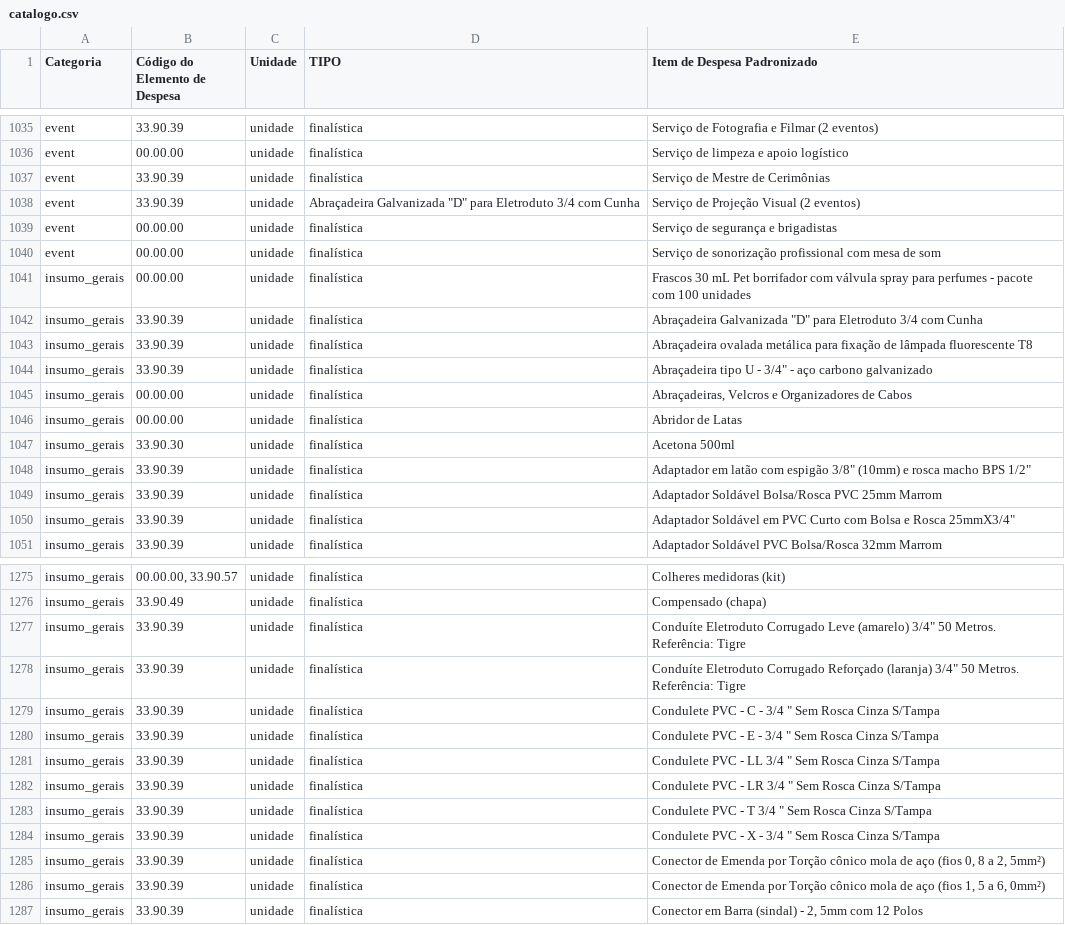
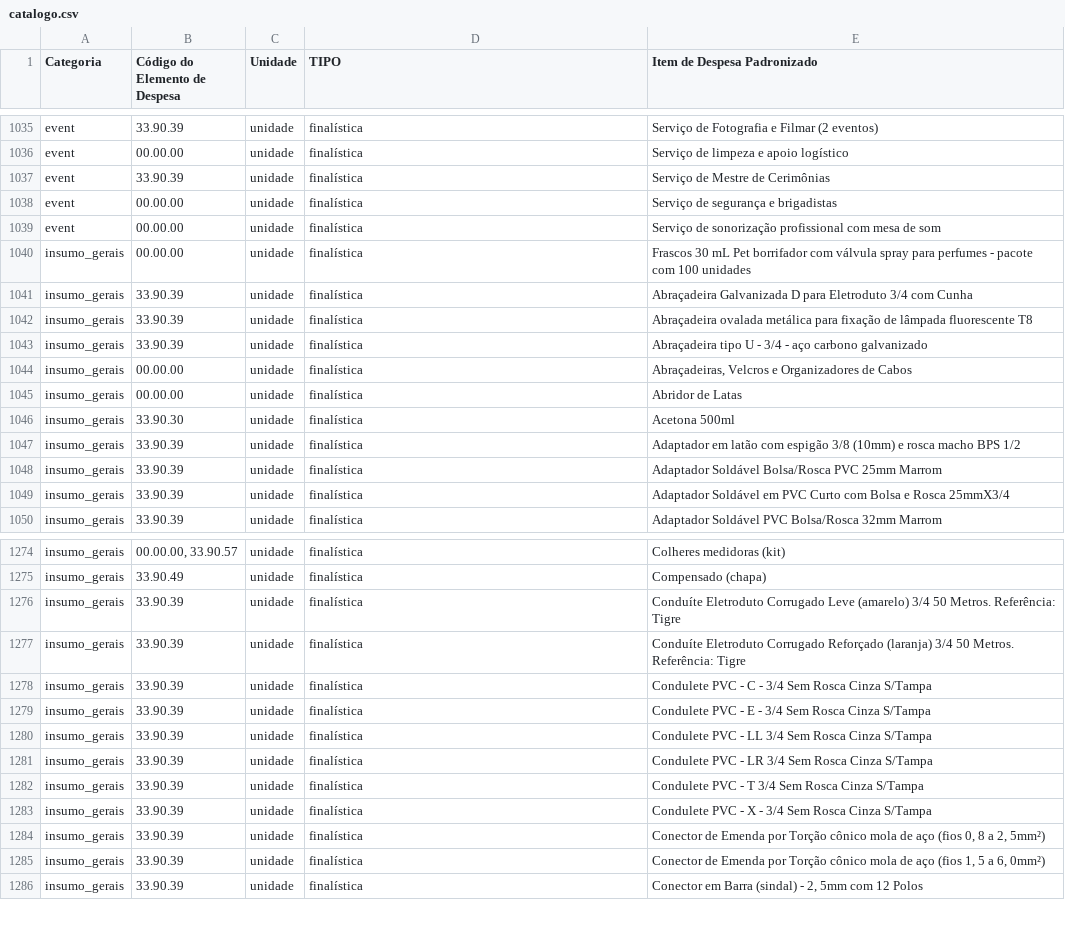
Before and after one commit to MDSSisec/SPFD-TED_Publico, a CSV file: catalogo.csv, drawn as a sheet; only a part is shown, gaps mark what is left out; the diff covers the shown part only.

```diff
--- a/catalogo.csv
+++ b/catalogo.csv
@@ -1037,3 +1037,2 @@ event;00.00.00;unidade;finalística;Serviço de limpeza e apoio logístico
 event;33.90.39;unidade;finalística;Serviço de Mestre de Cerimônias
-event;33.90.39;unidade;"Abraçadeira Galvanizada ""D"" para Eletroduto 3/4 com Cunha";Serviço de Projeção Visual (2 eventos)
 event;00.00.00;unidade;finalística;Serviço de segurança e brigadistas
@@ -1041,5 +1040,5 @@ event;00.00.00;unidade;finalística;Serviço de sonorização profissional com m
 insumo_gerais;00.00.00;unidade;finalística;Frascos 30 mL Pet borrifador com válvula spray para perfumes - pacote com 100 unidades
-insumo_gerais;33.90.39;unidade;finalística;"Abraçadeira Galvanizada ""D"" para Eletroduto 3/4 com Cunha"
+insumo_gerais;33.90.39;unidade;finalística;Abraçadeira Galvanizada D para Eletroduto 3/4 com Cunha
 insumo_gerais;33.90.39;unidade;finalística;Abraçadeira ovalada metálica para fixação de lâmpada fluorescente T8
-insumo_gerais;33.90.39;unidade;finalística;"Abraçadeira tipo U - 3/4"" - aço carbono galvanizado"
+insumo_gerais;33.90.39;unidade;finalística;Abraçadeira tipo U - 3/4 - aço carbono galvanizado
 insumo_gerais;00.00.00;unidade;finalística;Abraçadeiras, Velcros e Organizadores de Cabos
@@ -1047,5 +1046,5 @@ insumo_gerais;00.00.00;unidade;finalística;Abridor de Latas
 insumo_gerais;33.90.30;unidade;finalística;Acetona 500ml
-insumo_gerais;33.90.39;unidade;finalística;"Adaptador em latão com espigão 3/8"" (10mm) e rosca macho BPS 1/2"""
+insumo_gerais;33.90.39;unidade;finalística;Adaptador em latão com espigão 3/8 (10mm) e rosca macho BPS 1/2
 insumo_gerais;33.90.39;unidade;finalística;Adaptador Soldável Bolsa/Rosca PVC 25mm Marrom
-insumo_gerais;33.90.39;unidade;finalística;"Adaptador Soldável em PVC Curto com Bolsa e Rosca 25mmX3/4"""
+insumo_gerais;33.90.39;unidade;finalística;Adaptador Soldável em PVC Curto com Bolsa e Rosca 25mmX3/4
 insumo_gerais;33.90.39;unidade;finalística;Adaptador Soldável PVC Bolsa/Rosca 32mm Marrom
@@ -1276,10 +1275,10 @@ insumo_gerais;00.00.00, 33.90.57;unidade;finalística;Colheres medidoras (kit)
 insumo_gerais;33.90.49;unidade;finalística;Compensado (chapa)
-insumo_gerais;33.90.39;unidade;finalística;"Conduíte Eletroduto Corrugado Leve (amarelo) 3/4"" 50 Metros. Referência: Tigre"
-insumo_gerais;33.90.39;unidade;finalística;"Conduíte Eletroduto Corrugado Reforçado (laranja) 3/4"" 50 Metros. Referência: Tigre"
-insumo_gerais;33.90.39;unidade;finalística;"Condulete PVC - C - 3/4 "" Sem Rosca Cinza S/Tampa"
-insumo_gerais;33.90.39;unidade;finalística;"Condulete PVC - E - 3/4 "" Sem Rosca Cinza S/Tampa"
-insumo_gerais;33.90.39;unidade;finalística;"Condulete PVC - LL 3/4 "" Sem Rosca Cinza S/Tampa"
-insumo_gerais;33.90.39;unidade;finalística;"Condulete PVC - LR 3/4 "" Sem Rosca Cinza S/Tampa"
-insumo_gerais;33.90.39;unidade;finalística;"Condulete PVC - T 3/4 "" Sem Rosca Cinza S/Tampa"
-insumo_gerais;33.90.39;unidade;finalística;"Condulete PVC - X - 3/4 "" Sem Rosca Cinza S/Tampa"
+insumo_gerais;33.90.39;unidade;finalística;Conduíte Eletroduto Corrugado Leve (amarelo) 3/4 50 Metros. Referência: Tigre
+insumo_gerais;33.90.39;unidade;finalística;Conduíte Eletroduto Corrugado Reforçado (laranja) 3/4 50 Metros. Referência: Tigre
+insumo_gerais;33.90.39;unidade;finalística;Condulete PVC - C - 3/4  Sem Rosca Cinza S/Tampa
+insumo_gerais;33.90.39;unidade;finalística;Condulete PVC - E - 3/4  Sem Rosca Cinza S/Tampa
+insumo_gerais;33.90.39;unidade;finalística;Condulete PVC - LL 3/4  Sem Rosca Cinza S/Tampa
+insumo_gerais;33.90.39;unidade;finalística;Condulete PVC - LR 3/4  Sem Rosca Cinza S/Tampa
+insumo_gerais;33.90.39;unidade;finalística;Condulete PVC - T 3/4  Sem Rosca Cinza S/Tampa
+insumo_gerais;33.90.39;unidade;finalística;Condulete PVC - X - 3/4  Sem Rosca Cinza S/Tampa
 insumo_gerais;33.90.39;unidade;finalística;Conector de Emenda por Torção cônico mola de aço (fios 0, 8 a 2, 5mm²)
```
Also changed, not shown: 23 edited cells elsewhere in this file.
